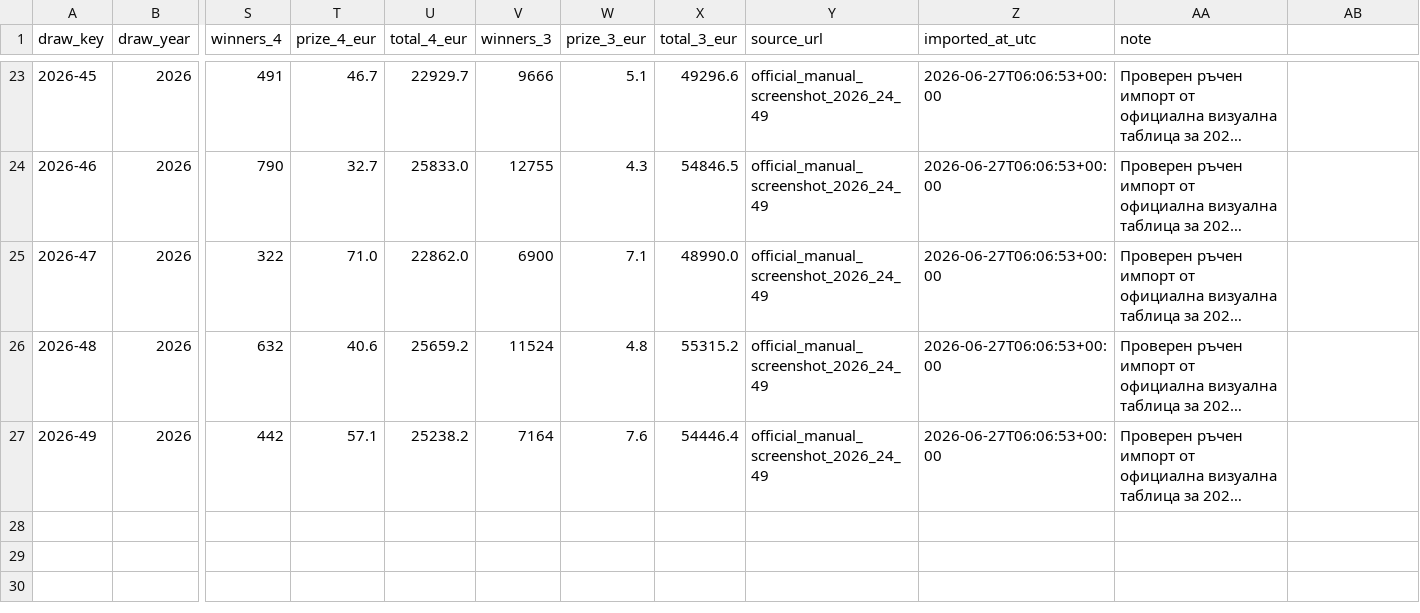
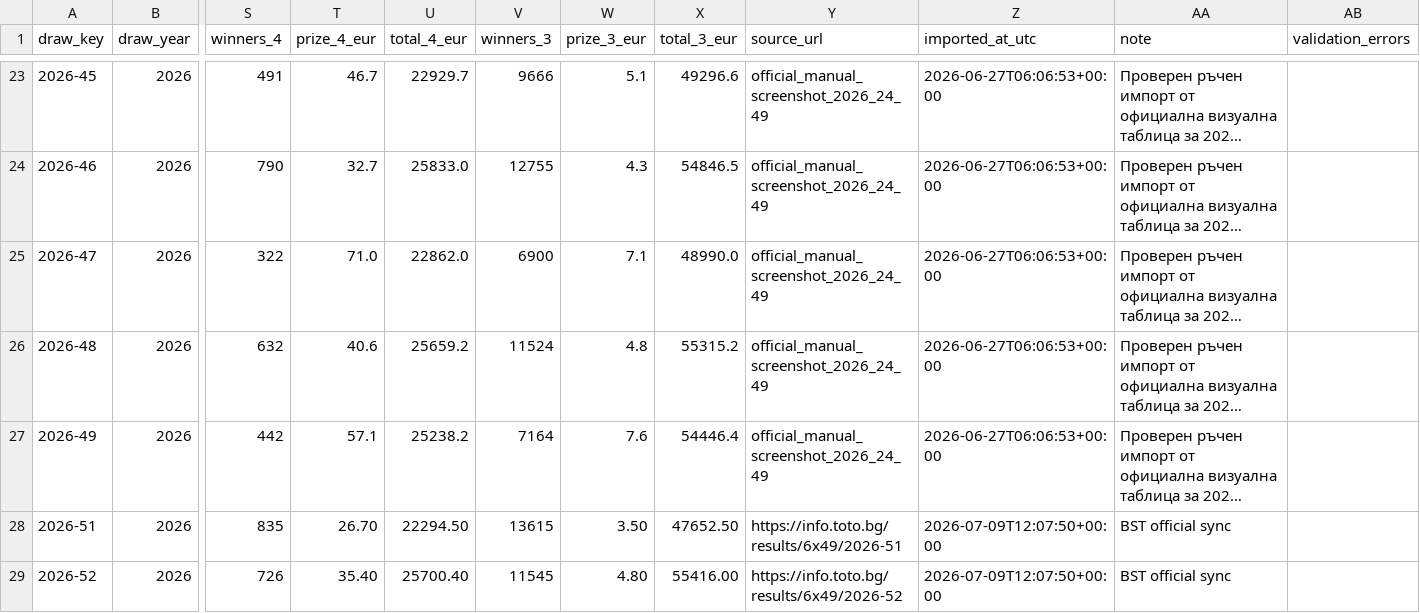
Before and after one commit to SATananov/lottery-probability-model, a CSV file: data/prize_winner_history.csv, drawn as a sheet; only a part is shown, gaps mark what is left out; long unchanged cells end in …; rows hold the shown columns only; the diff names each change by its address in the sheet, - before the commit and + after, or states it on an @@ line.

Commit message:
Add official BST sync layer

```diff
--- a/data/prize_winner_history.csv
+++ b/data/prize_winner_history.csv
-AB1: (empty)
+AB1: validation_errors
+row 28: 2026-51 | 2026 | 835 | 26.70 | 22294.50 | 13615 | 3.50 | 47652.50 | https://info.toto.bg/results/6x49/2026-51 | 2026-07-09T12:07:50+00:00 | BST official sync
+row 29: 2026-52 | 2026 | 726 | 35.40 | 25700.40 | 11545 | 4.80 | 55416.00 | https://info.toto.bg/results/6x49/2026-52 | 2026-07-09T12:07:50+00:00 | BST official sync
```
Also changed, not shown: data/user_journal_exports/prize_winner_history.csv, 12 other files.
